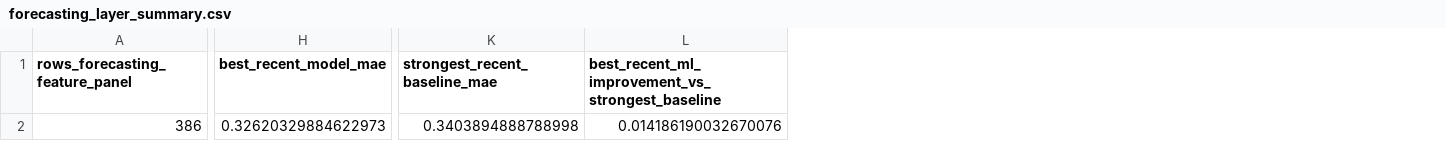
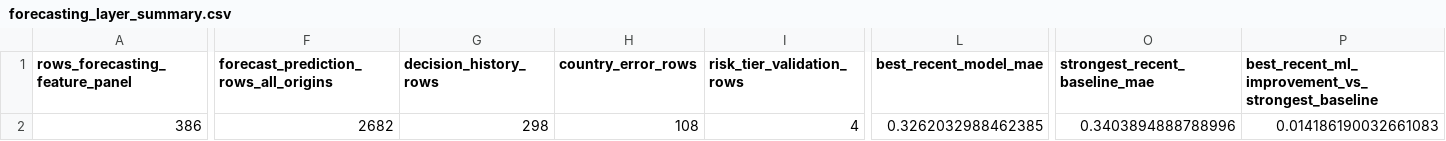
Before and after one commit to YoungJun0814/SME-Financing-Pain-Index, a CSV file: data/processed/forecasting_layer_summary.csv, drawn as a sheet; only a part is shown, gaps mark what is left out; addresses are those after the commit; the diff covers the shown part only; the diff names each change by its address in the sheet, - before the commit and + after, or states it on an @@ line.

```diff
--- a/data/processed/forecasting_layer_summary.csv
+++ b/data/processed/forecasting_layer_summary.csv
+column F, rows 1-2: forecast_prediction_rows_all_origins | 2682
+column G (decision_history_rows), row 2: 298
+column H (country_error_rows), row 2: 108
+column I (risk_tier_validation_rows), row 2: 4
-L2 (best_recent_model_mae): 0.32620329884622973
+L2 (best_recent_model_mae): 0.3262032988462385
-O2 (strongest_recent_baseline_mae): 0.3403894888788998
+O2 (strongest_recent_baseline_mae): 0.3403894888788996
-P2: 0.014186190032670076
+P2: 0.014186190032661083
```
Also changed, not shown: 3 edited cells elsewhere in this file, data/processed/forecast_decision_board.csv, data/processed/forecasting_model_evaluation.csv, 10 other files.
